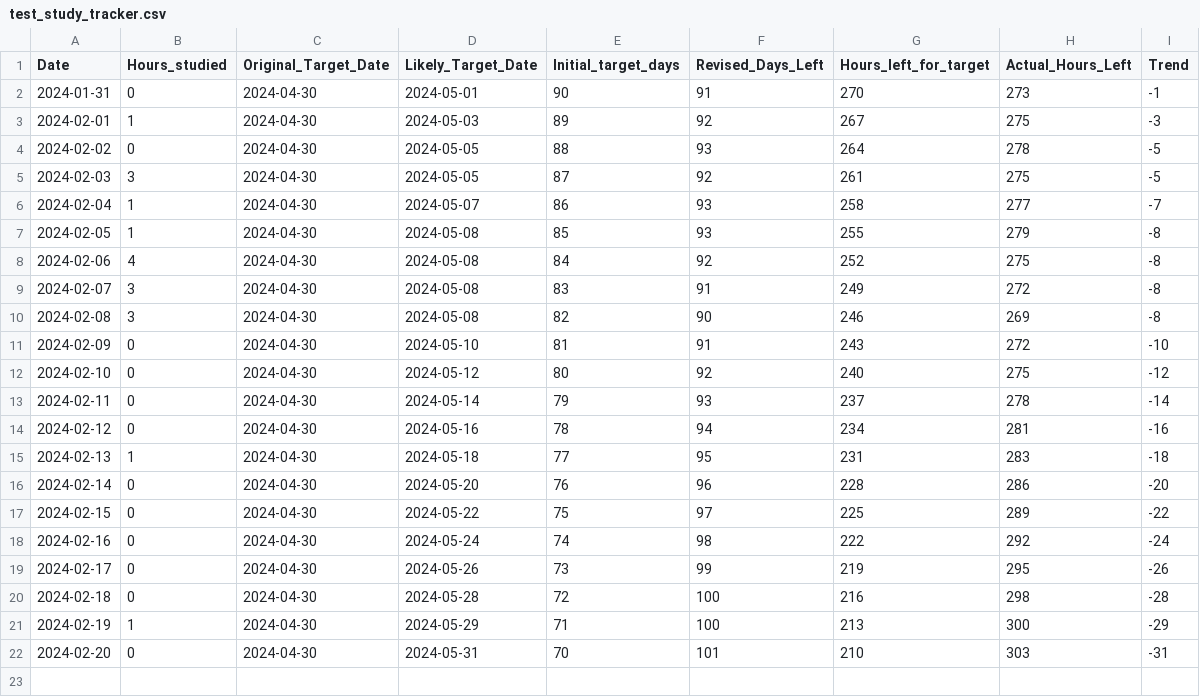
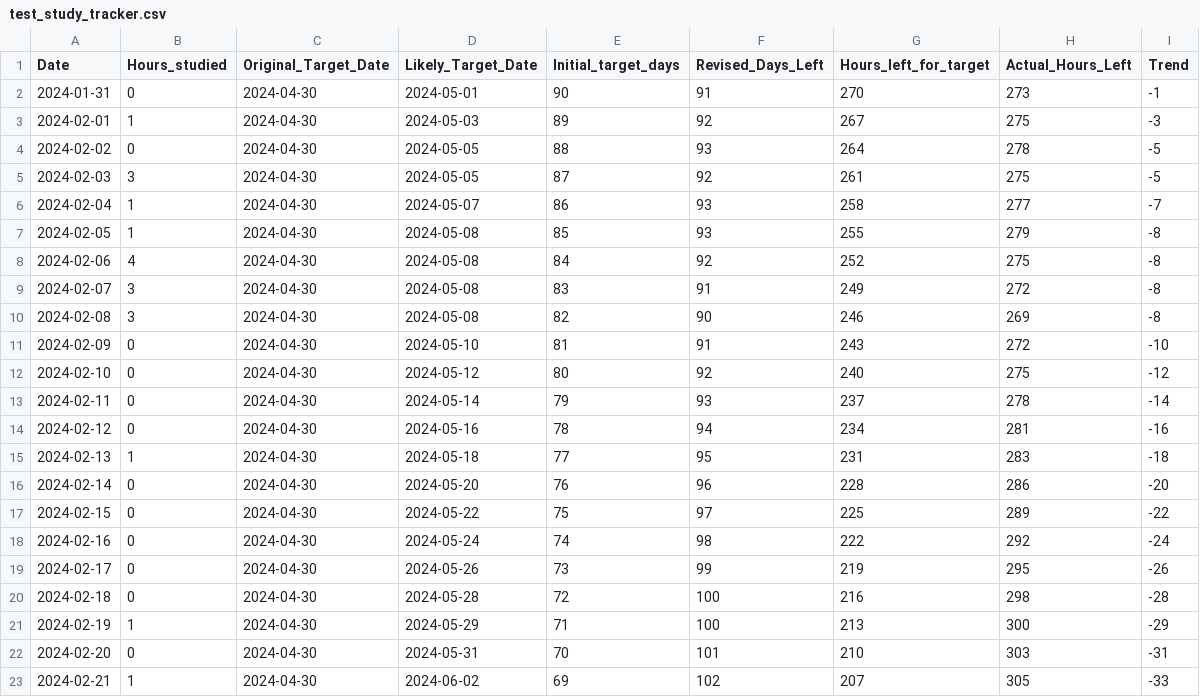
Before and after one commit to praveenpy273/Did_You_Study, a CSV file: test_study_tracker.csv, drawn as a sheet.

```diff
--- a/test_study_tracker.csv
+++ b/test_study_tracker.csv
@@ -22 +22,2 @@ Date,Hours_studied,Original_Target_Date,Likely_Target_Date,Initial_target_days,R
 2024-02-20,0,2024-04-30,2024-05-31,70,101,210,303,-31
+2024-02-21,1,2024-04-30,2024-06-02,69,102,207,305,-33
```
Also changed, not shown: 1 other file.
